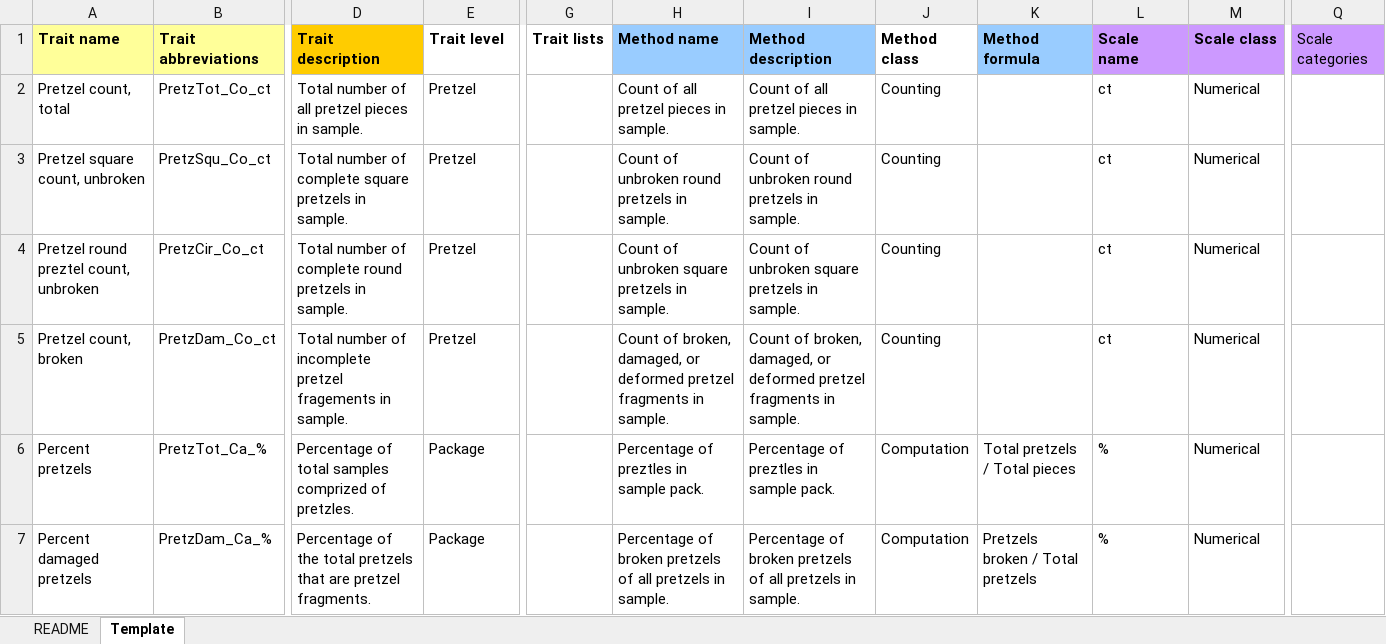
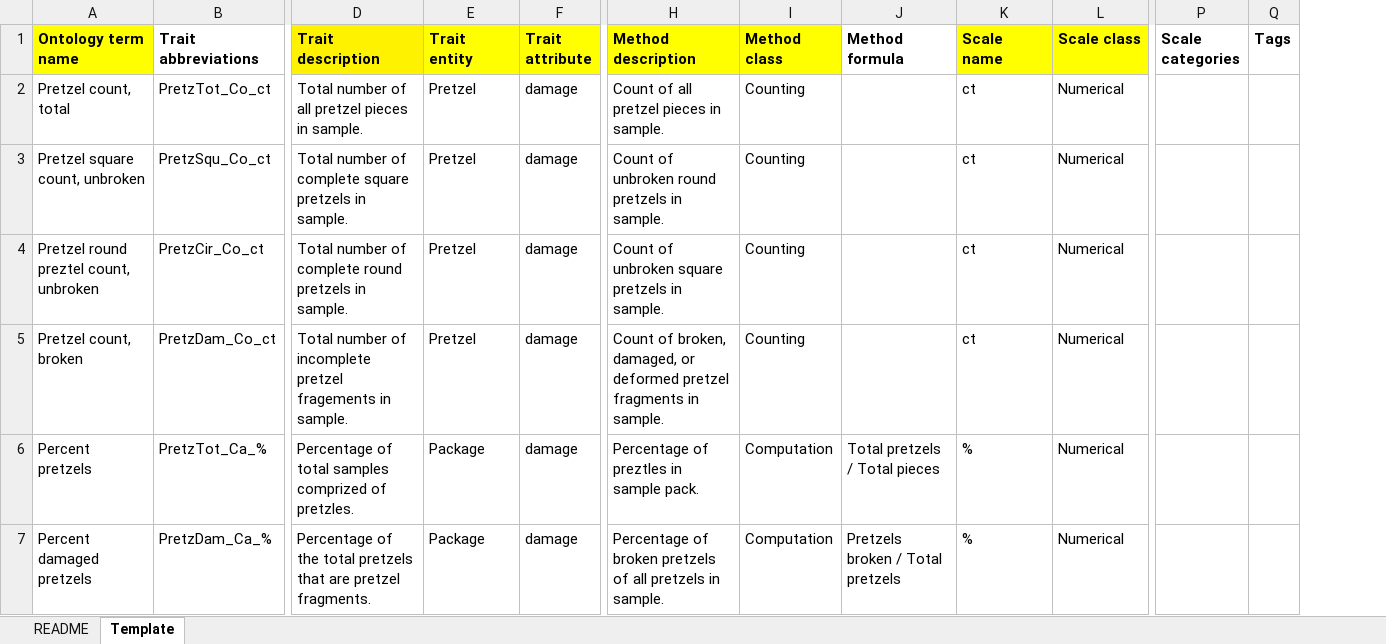
Before and after one commit to Breeding-Insight/taf, an Excel workbook: src/files/TraitImport_v03/test_import-xlsx.xlsx, sheet Template, drawn as a sheet; only a part is shown, gaps mark what is left out; values as stored, in another font and other column widths than the file's, no borders; removed rows and columns are numbered as before the commit, all else as after; the diff covers the shown part only; the diff names each change by its address in the sheet, - before the commit and + after, or states it on an @@ line.

```diff
--- a/src/files/TraitImport_v03/test_import-xlsx.xlsx (sheet Template)
+++ b/src/files/TraitImport_v03/test_import-xlsx.xlsx (sheet Template)
+column F (Trait attribute), rows 2-7: all damage
-column G (Trait lists), empty
-column H (Method name), rows 2-7: Count of all pretzel pieces in sample. | Count of unbroken round pretzels in sample. | Count of unbroken square pretzels in sample. | Count of broken, damaged, or deformed pretzel fragments in sample. | Percentage of preztles in sample pack. | Percentage of broken pretzels of all pretzels in sample.
+column Q (Tags), empty
-A1: Trait name
+A1: Ontology term name
-A1 fill: #FFFF99
+A1 fill: #FFFF00
-B1 fill: #FFFF99
+B1 fill: none
-D1 fill: #FFCC00
+D1 fill: #FFF200
-E1: Trait level
+E1: Trait entity
-E1 fill: none
+E1 fill: #FFFF00
-H1 fill: #99CCFF
+H1 fill: #FFFF00
-I1 fill: none
+I1 fill: #FFFF00
-J1 fill: #99CCFF
+J1 fill: none
-K1:L1 fill: #CC99FF
+K1:L1 fill: #FFFF00
@@ P1 fill: #CC99FF → none, bold: off → on @@
```
Also changed, not shown: cell formats elsewhere in this sheet, sheet README, src/files/TraitImport_v03/test_traits_dupCol.xlsx, src/files/TraitImport_v03/test_traits_extraCols.xlsx, 9 other files.
